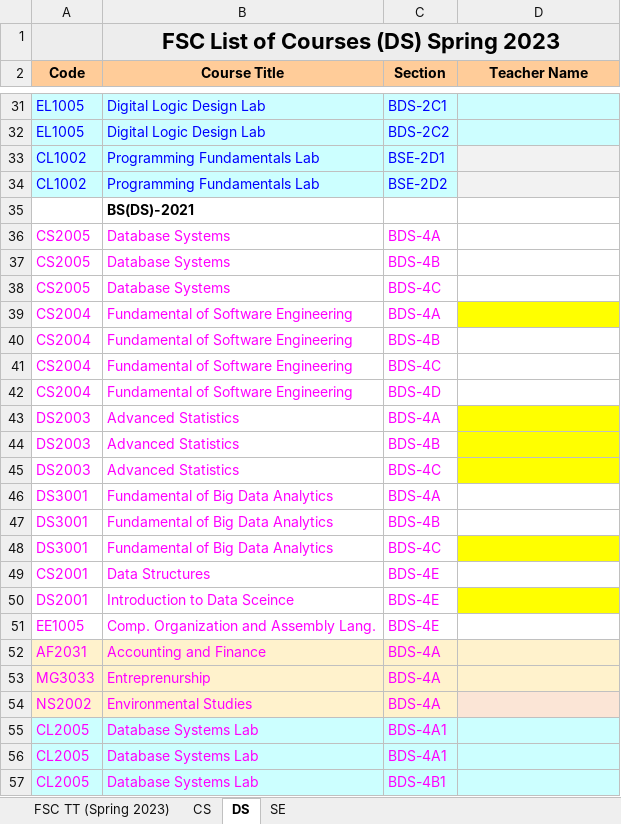
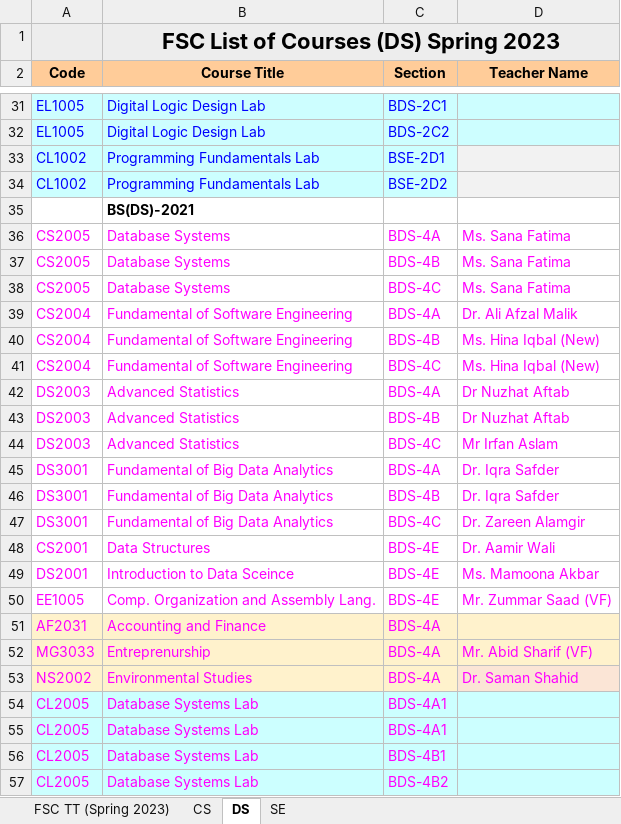
Before and after one commit to Hamza5743/TimeTableGenerator, an Excel workbook: Scripts/table.xlsx, sheet DS, drawn as a sheet; only a part is shown, gaps mark what is left out; the shorter side is filled out with more unchanged rows; values as stored, in another font and other column widths than the file's, no borders; charts and pictures not drawn; removed rows and columns are numbered as before the commit, all else as after; the diff covers the shown part only; the diff names each change by its address in the sheet, - before the commit and + after, or states it on an @@ line.

```diff
--- a/Scripts/table.xlsx (sheet DS)
+++ b/Scripts/table.xlsx (sheet DS)
-D36:D38 (Teacher Name): (empty)
+D36:D38 (Teacher Name): Ms. Sana Fatima
-D39 (Teacher Name): (empty)
+D39 (Teacher Name): Dr. Ali Afzal Malik
-D39 fill: #FFFF00
+D39 fill: none
-D40:D41 (Teacher Name): (empty)
+D40:D41 (Teacher Name): Ms. Hina Iqbal (New)
-row 42: CS2004 | Fundamental of Software Engineering | BDS-4D
-D42:D43 (Teacher Name): (empty)
+D42:D43 (Teacher Name): Dr Nuzhat Aftab
-D42:D44 fill: #FFFF00
+D42:D44 fill: none
-D44 (Teacher Name): (empty)
+D44 (Teacher Name): Mr Irfan Aslam
-D45:D46 (Teacher Name): (empty)
+D45:D46 (Teacher Name): Dr. Iqra Safder
-D47 (Teacher Name): (empty)
+D47 (Teacher Name): Dr. Zareen Alamgir
-D47 fill: #FFFF00
+D47 fill: none
-D48 (Teacher Name): (empty)
+D48 (Teacher Name): Dr. Aamir Wali
-D49 (Teacher Name): (empty)
+D49 (Teacher Name): Ms. Mamoona Akbar
-D49 fill: #FFFF00
+D49 fill: none
-D50 (Teacher Name): (empty)
+D50 (Teacher Name): Mr. Zummar Saad (VF)
-D52 (Teacher Name): (empty)
+D52 (Teacher Name): Mr. Abid Sharif (VF)
-D53 (Teacher Name): (empty)
+D53 (Teacher Name): Dr. Saman Shahid
```
Also changed, not shown: 31 edited cells elsewhere in this sheet, sheet CS, sheet FSC TT (Spring 2023), sheet SE, hidden cells, charts or pictures, 2 other files.
